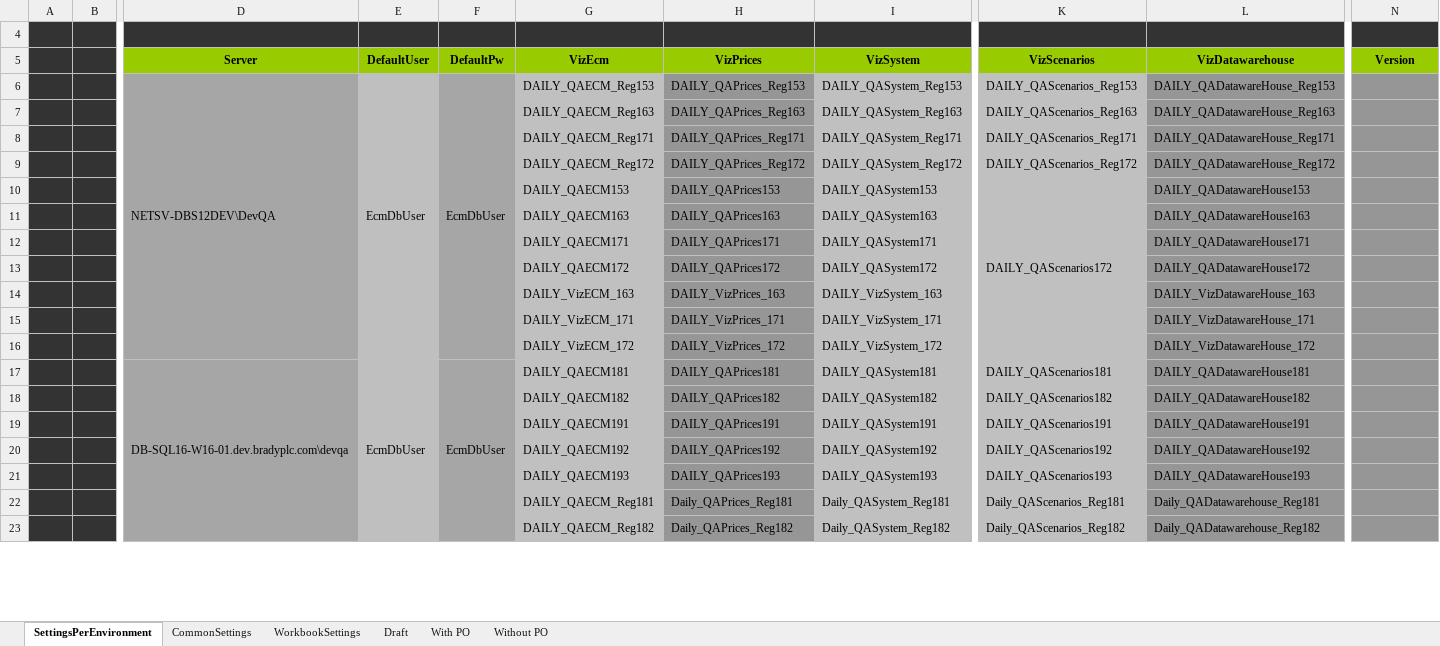
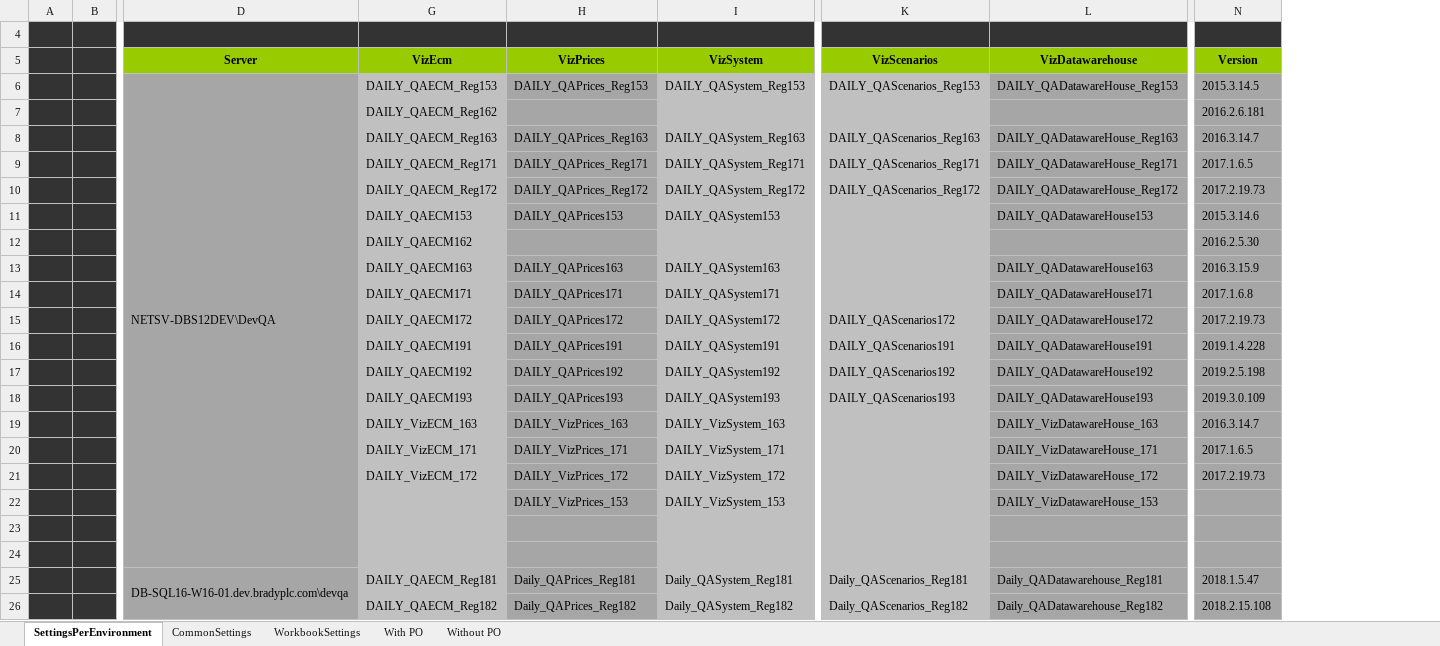
Before and after one commit to santiagoribero/info, an Excel workbook: databases.xlsm, sheet SettingsPerEnvironment, drawn as a sheet; only a part is shown, gaps mark what is left out; values as stored, in another font and other column widths than the file's, no borders; charts and pictures and conditional formats not drawn; removed rows and columns are numbered as before the commit, all else as after; rows hold the shown columns only; the diff covers the shown part only; the diff names each change by its address in the sheet, - before the commit and + after, or states it on an @@ line.

```diff
--- a/databases.xlsm (sheet SettingsPerEnvironment)
+++ b/databases.xlsm (sheet SettingsPerEnvironment)
-sheet tab: Draft
@@ column E (DefaultUser) hidden, row 6: EcmDbUser @@
@@ column F (DefaultPw) hidden, row 6: EcmDbUser @@
-D6:D16 merged
+D6:D24 merged
-N6 (Version): (empty)
+N6 (Version): 2015.3.14.5
+row 7:  |  |  | DAILY_QAECM_Reg162 |  |  |  |  | 2016.2.6.181
-N8 (Version): (empty)
+N8 (Version): 2016.3.14.7
-N9 (Version): (empty)
+N9 (Version): 2017.1.6.5
-N10 (Version): (empty)
+N10 (Version): 2017.2.19.73
-N11 (Version): (empty)
+N11 (Version): 2015.3.14.6
+row 12:  |  |  | DAILY_QAECM162 |  |  |  |  | 2016.2.5.30
-N13 (Version): (empty)
+N13 (Version): 2016.3.15.9
-N14 (Version): (empty)
+N14 (Version): 2017.1.6.8
-N15 (Version): (empty)
+N15 (Version): 2017.2.19.73
-row 14:  |  |  |  |  | DAILY_VizECM_163 | DAILY_VizPrices_163 | DAILY_VizSystem_163 |  | DAILY_VizDatawareHouse_163
-row 15:  |  |  |  |  | DAILY_VizECM_171 | DAILY_VizPrices_171 | DAILY_VizSystem_171 |  | DAILY_VizDatawareHouse_171
-row 16:  |  |  |  |  | DAILY_VizECM_172 | DAILY_VizPrices_172 | DAILY_VizSystem_172 |  | DAILY_VizDatawareHouse_172
-row 17:  |  | DB-SQL16-W16-01.dev.bradyplc.com\devqa | EcmDbUser | EcmDbUser | DAILY_QAECM181 | DAILY_QAPrices181 | DAILY_QASystem181 | DAILY_QAScenarios181 | DAILY_QADatawareHouse181
-row 18:  |  |  |  |  | DAILY_QAECM182 | DAILY_QAPrices182 | DAILY_QASystem182 | DAILY_QAScenarios182 | DAILY_QADatawareHouse182
-N16 (Version): (empty)
+N16 (Version): 2019.1.4.228
-N17 (Version): (empty)
+N17 (Version): 2019.2.5.198
-N18 (Version): (empty)
+N18 (Version): 2019.3.0.109
+row 19:  |  |  | DAILY_VizECM_163 | DAILY_VizPrices_163 | DAILY_VizSystem_163 |  | DAILY_VizDatawareHouse_163 | 2016.3.14.7
+row 20:  |  |  | DAILY_VizECM_171 | DAILY_VizPrices_171 | DAILY_VizSystem_171 |  | DAILY_VizDatawareHouse_171 | 2017.1.6.5
+row 21:  |  |  | DAILY_VizECM_172 | DAILY_VizPrices_172 | DAILY_VizSystem_172 |  | DAILY_VizDatawareHouse_172 | 2017.2.19.73
+row 22:  |  |  |  | DAILY_VizPrices_153 | DAILY_VizSystem_153 |  | DAILY_VizDatawareHouse_153
+row 23: (empty)
+row 24: (empty)
-D25 (Server): (empty)
+D25 (Server): DB-SQL16-W16-01.dev.bradyplc.com\devqa
+D25:D40 merged
-N25 (Version): (empty)
+N25 (Version): 2018.1.5.47
-N26 (Version): (empty)
+N26 (Version): 2018.2.15.108
```
Also changed, not shown: other rows of this sheet, sheet WorkbookSettings, hidden cells, charts or pictures, 1 other file.
